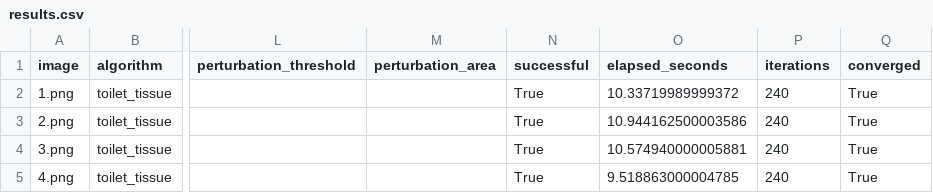
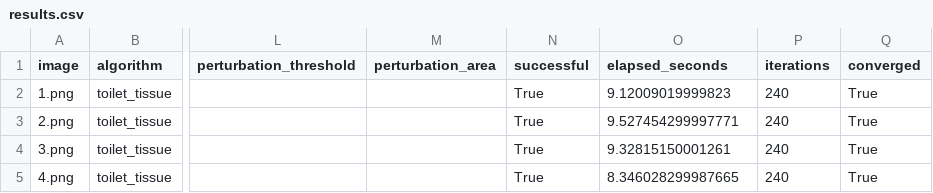
Before and after one commit to LocHlaith/Attacking-Vision-Language-Models, a CSV file: outputs/final_square_validation/toilet_tissue/manual/results.csv, drawn as a sheet; only a part is shown, gaps mark what is left out; the diff names each change by its address in the sheet, - before the commit and + after, or states it on an @@ line.

```diff
--- a/outputs/final_square_validation/toilet_tissue/manual/results.csv
+++ b/outputs/final_square_validation/toilet_tissue/manual/results.csv
-O2 (elapsed_seconds): 10.33719989999372
+O2 (elapsed_seconds): 9.12009019999823
-O3 (elapsed_seconds): 10.944162500003586
+O3 (elapsed_seconds): 9.527454299997771
-O4 (elapsed_seconds): 10.574940000005881
+O4 (elapsed_seconds): 9.32815150001261
-O5 (elapsed_seconds): 9.518863000004785
+O5 (elapsed_seconds): 8.346028299987665
```
Also changed, not shown: 21 other files.
